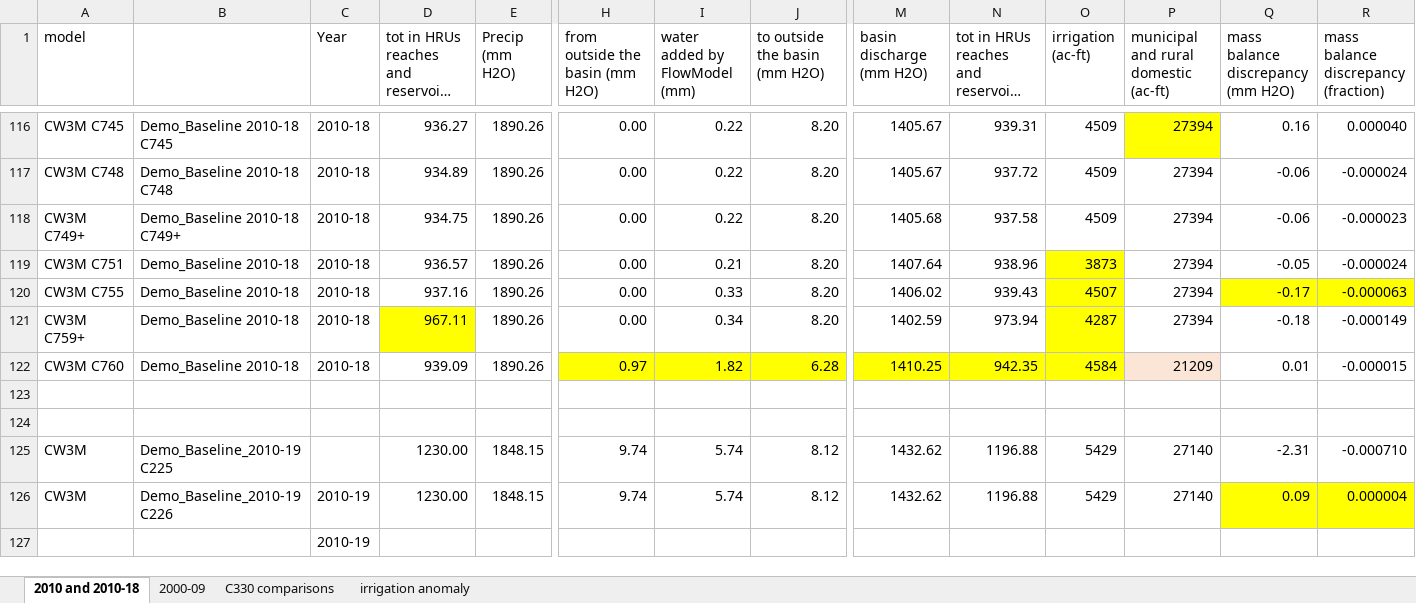
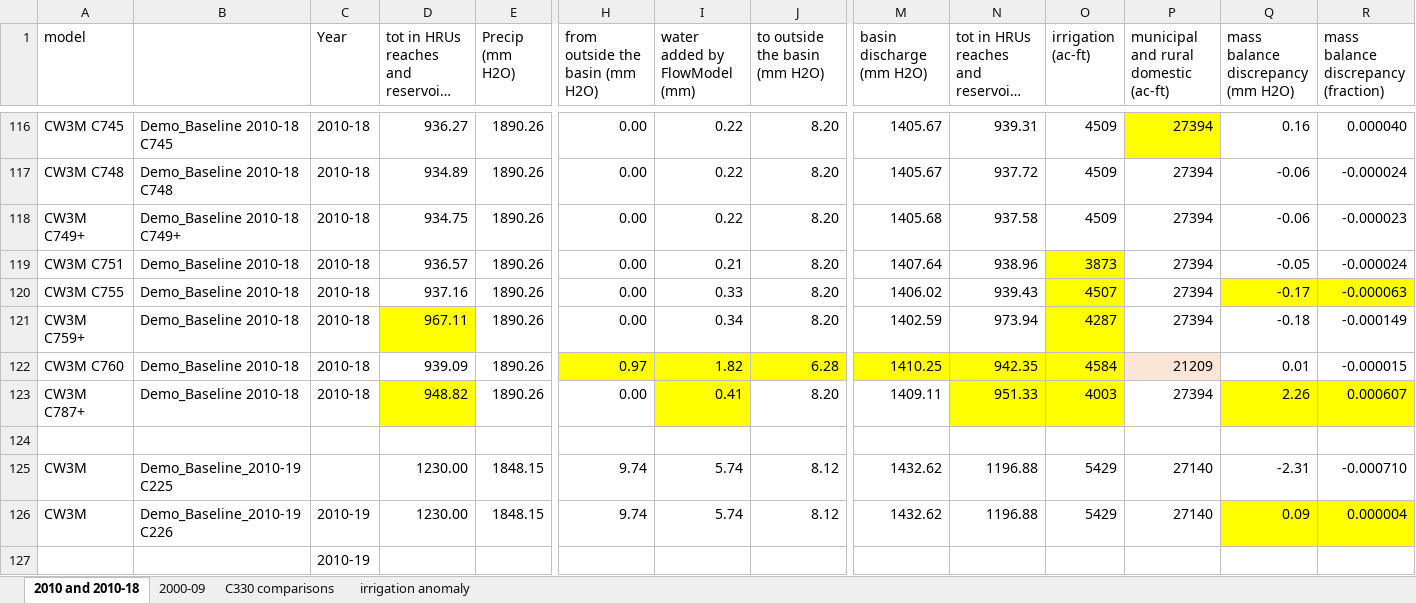
Before and after one commit to DavidConklin1947/CW3M, an Excel workbook: DataCW3M/RegressionTesting/CW3M_McKenzie.xlsx, sheet 2010 and 2010-18, drawn as a sheet; only a part is shown, gaps mark what is left out; long unchanged cells end in …; values as stored, in another font and other column widths than the file's, no borders; rows hold the shown columns only; the diff names each change by its address in the sheet, - before the commit and + after, or states it on an @@ line.

Commit message:
Save new working version, with initial runs in McKenzie and NSantiam. Note new IDU_McKenzie.dbf and IDU_NSantiam.dbf files will go to Box, because they are too big for GitHub's new, lowered file size limit of 25MB. CW3M_McKenzie.envx - Turn off spinup. McKenzie/flow2010.ic, HRU_McKenzie.dbf, Reach_McKenzie.dbf - Save spinup data from C787. IDU_NSantiam.dbf - Add attributes FLOODDEPTH, Q2WETL_MM, WETL_VOL, and WETL2Q_CMS. Reach_NSantiam.dbf - Add ReachOUT_LATERL, ReachFLOOD_CMS, and ReachFLOOD_C.

```diff
--- a/DataCW3M/RegressionTesting/CW3M_McKenzie.xlsx (sheet 2010 and 2010-18)
+++ b/DataCW3M/RegressionTesting/CW3M_McKenzie.xlsx (sheet 2010 and 2010-18)
-row 123: (empty)
+row 123: CW3M C787+ | Demo_Baseline 2010-18 | 2010-18 | 948.82 | 1890.26 | 0.00 | 0.41 | 8.20 | 1409.11 | 951.33 | 4003 | 27394 | 2.26 | 0.000607
-D123 fill: none
+D123 fill: #FFFF00
-I123 fill: none
+I123 fill: #FFFF00
-N123:O123 fill: none
+N123:O123 fill: #FFFF00
-Q123:R123 fill: none
+Q123:R123 fill: #FFFF00
```
Also changed, not shown: sheet 2000-09, DataCW3M/CW3MdigitalHandbook/CW3MdataDictionary.xlsx, DataCW3M/RegressionTesting/CW3M_NSantiam.xlsx, 5 other files.
